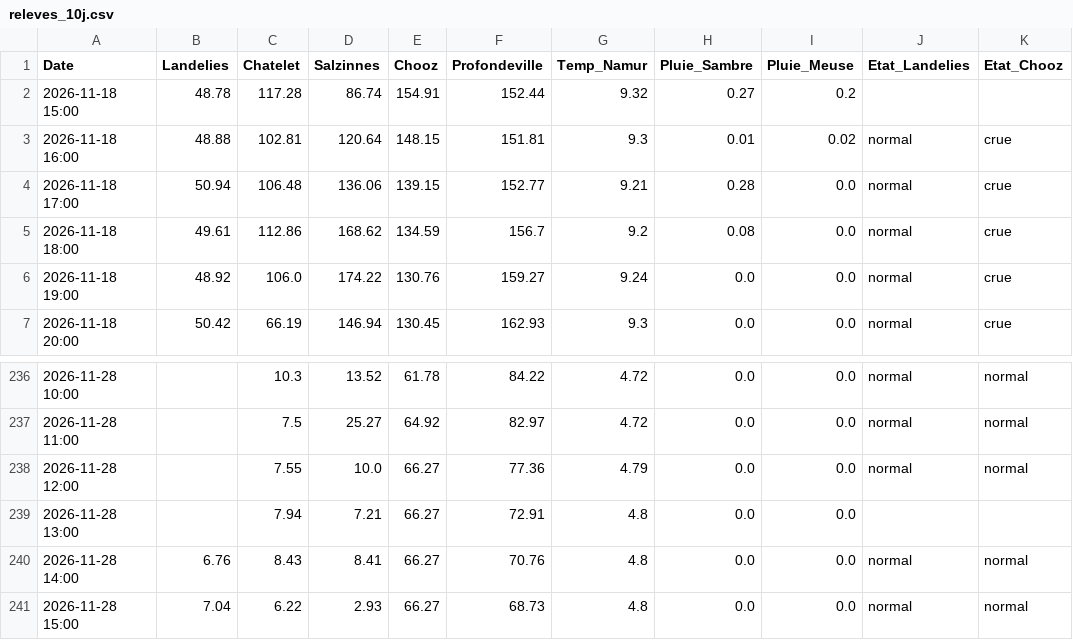
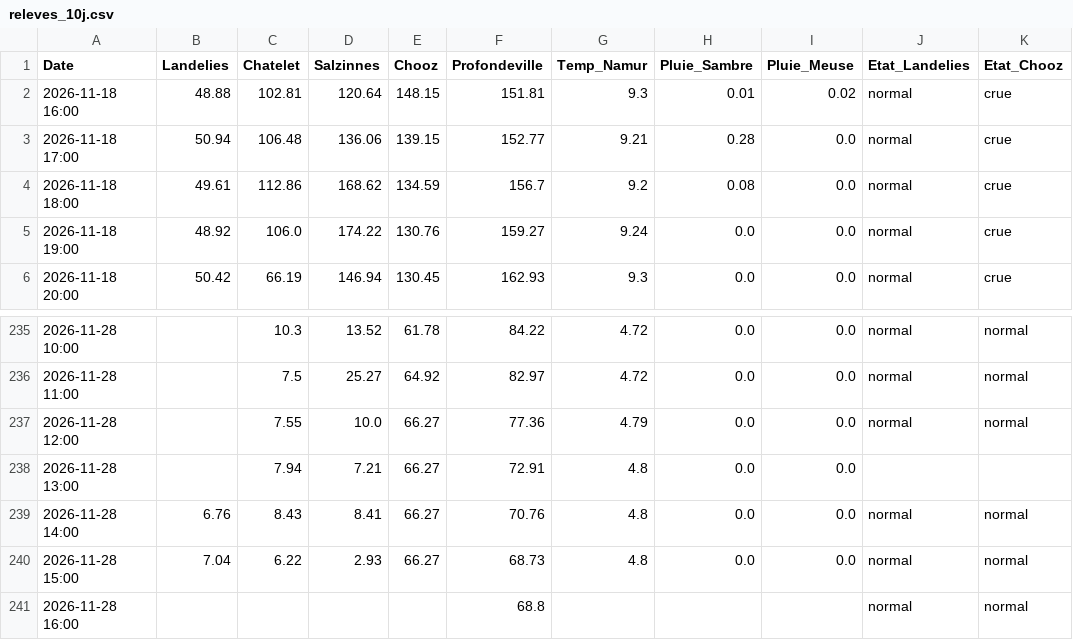
Before and after one commit to clem-tried-it/Guide-peche, a CSV file: data/releves_10j.csv, drawn as a sheet; only a part is shown, gaps mark what is left out.

```diff
--- a/data/releves_10j.csv
+++ b/data/releves_10j.csv
@@ -1,3 +1,2 @@
 Date,Landelies,Chatelet,Salzinnes,Chooz,Profondeville,Temp_Namur,Pluie_Sambre,Pluie_Meuse,Etat_Landelies,Etat_Chooz
-2026-11-18 15:00,48.78,117.28,86.74,154.91,152.44,9.32,0.27,0.2,,
 2026-11-18 16:00,48.88,102.81,120.64,148.15,151.81,9.3,0.01,0.02,normal,crue
@@ -241 +240,2 @@ Date,Landelies,Chatelet,Salzinnes,Chooz,Profondeville,Temp_Namur,Pluie_Sambre,Pl
 2026-11-28 15:00,7.04,6.22,2.93,66.27,68.73,4.8,0.0,0.0,normal,normal
+2026-11-28 16:00,,,,,68.8,,,,normal,normal
```
Also changed, not shown: data/historique.csv, data/releves.csv, 1 other file.
